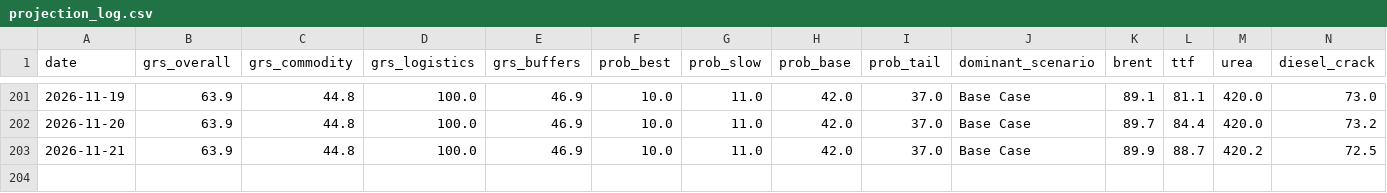
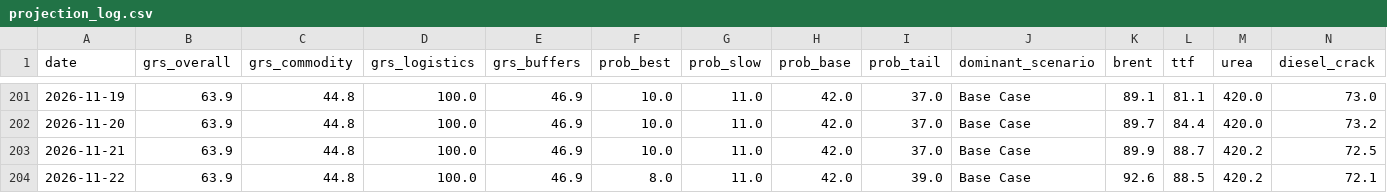
Before and after one commit to DigiDaz/EarlyWarning, a CSV file: projection_log.csv, drawn as a sheet; only a part is shown, gaps mark what is left out; rows hold the shown columns only; the diff names each change by its address in the sheet, - before the commit and + after, or states it on an @@ line.

```diff
--- a/projection_log.csv
+++ b/projection_log.csv
+row 204: 2026-11-22 | 63.9 | 44.8 | 100.0 | 46.9 | 8.0 | 11.0 | 42.0 | 39.0 | Base Case | 92.6 | 88.5 | 420.2 | 72.1
```
